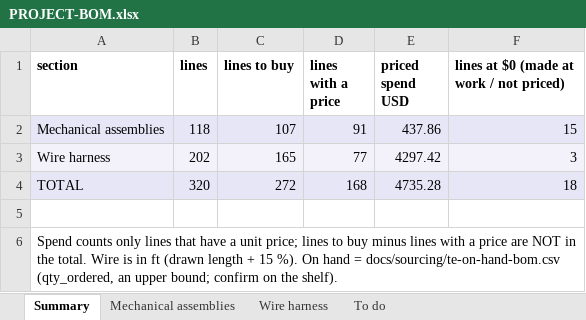
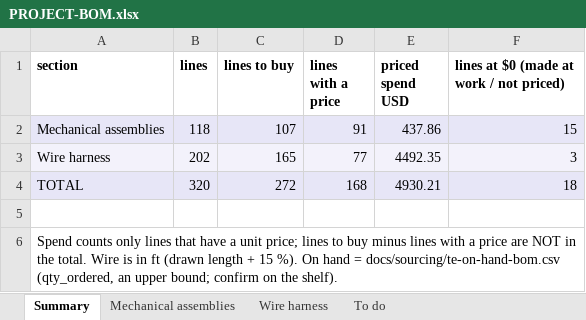
Before and after one commit to living-relation/st185-link-ecu-config, an Excel workbook: docs/sourcing/PROJECT-BOM.xlsx, sheet Summary, drawn as a sheet; values as stored, in another font and other column widths than the file's, no borders; the diff names each change by its address in the sheet, - before the commit and + after, or states it on an @@ line.

```diff
--- a/docs/sourcing/PROJECT-BOM.xlsx (sheet Summary)
+++ b/docs/sourcing/PROJECT-BOM.xlsx (sheet Summary)
-E3 (priced spend USD): 4297.42
+E3 (priced spend USD): 4492.35
-E4 (priced spend USD): 4735.28
+E4 (priced spend USD): 4930.21
```
Also changed, not shown: sheet Wire harness, docs/harness/wirelists/ST185-AB-cabin-wirelist.xlsx, docs/harness/wirelists/ST185-AB-engine-wirelist.xlsx, 11 other files.
